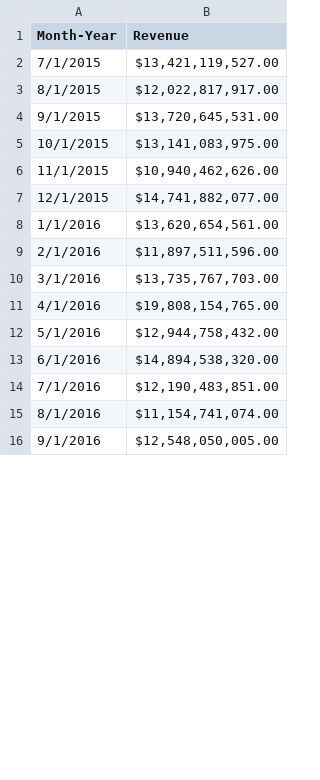
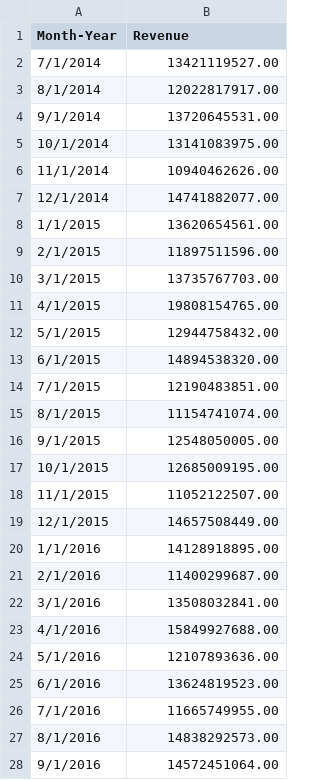
Before and after one commit to megancusey/TimeSeriesProjects, a CSV file: TimeSeriesProjects/TimeSeriesProjects/Revenue Data.csv, drawn as a sheet; only a part is shown; the diff covers the shown part only.

```diff
--- a/TimeSeriesProjects/TimeSeriesProjects/Revenue Data.csv
+++ b/TimeSeriesProjects/TimeSeriesProjects/Revenue Data.csv
@@ -1,16 +1,28 @@
 Month-Year,Revenue
-7/1/2015,"$13,421,119,527.00"
-8/1/2015,"$12,022,817,917.00"
-9/1/2015,"$13,720,645,531.00"
-10/1/2015,"$13,141,083,975.00"
-11/1/2015,"$10,940,462,626.00"
-12/1/2015,"$14,741,882,077.00"
-1/1/2016,"$13,620,654,561.00"
-2/1/2016,"$11,897,511,596.00"
-3/1/2016,"$13,735,767,703.00"
-4/1/2016,"$19,808,154,765.00"
-5/1/2016,"$12,944,758,432.00"
-6/1/2016,"$14,894,538,320.00"
-7/1/2016,"$12,190,483,851.00"
-8/1/2016,"$11,154,741,074.00"
-9/1/2016,"$12,548,050,005.00"
+7/1/2014,13421119527.00
+8/1/2014,12022817917.00
+9/1/2014,13720645531.00
+10/1/2014,13141083975.00
+11/1/2014,10940462626.00
+12/1/2014,14741882077.00
+1/1/2015,13620654561.00
+2/1/2015,11897511596.00
+3/1/2015,13735767703.00
+4/1/2015,19808154765.00
+5/1/2015,12944758432.00
+6/1/2015,14894538320.00
+7/1/2015,12190483851.00
+8/1/2015,11154741074.00
+9/1/2015,12548050005.00
+10/1/2015,12685009195.00
+11/1/2015,11052122507.00
+12/1/2015,14657508449.00
+1/1/2016,14128918895.00
+2/1/2016,11400299687.00
+3/1/2016,13508032841.00
+4/1/2016,15849927688.00
+5/1/2016,12107893636.00
+6/1/2016,13624819523.00
+7/1/2016,11665749955.00
+8/1/2016,14838292573.00
+9/1/2016,14572451064.00
```
Also changed, not shown: 12 removed rows and 35 edited cells elsewhere in this file, 7 other files.
